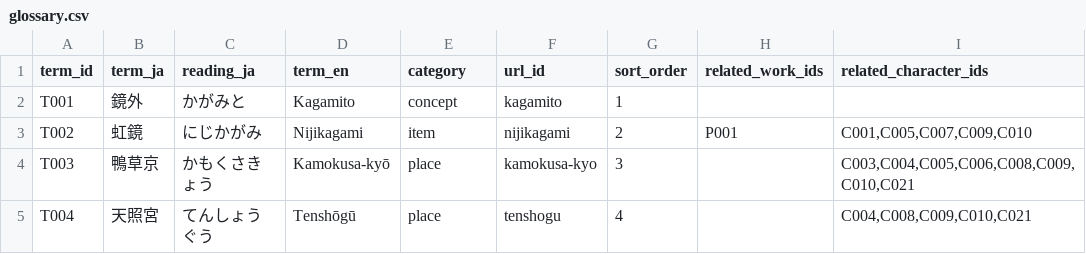
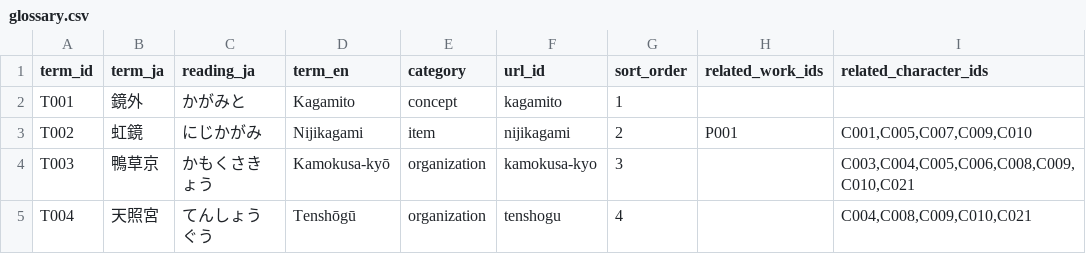
Before and after one commit to Kagami-to/Kagami-to.github.io, a CSV file: data/glossary.csv, drawn as a sheet; only a part is shown; the diff names each change by its address in the sheet, - before the commit and + after, or states it on an @@ line.

Commit message:
Move Kamokusa-kyo and Tenshōgū to Organizations category

```diff
--- a/data/glossary.csv
+++ b/data/glossary.csv
-E4:E5 (category): place
+E4:E5 (category): organization
```
